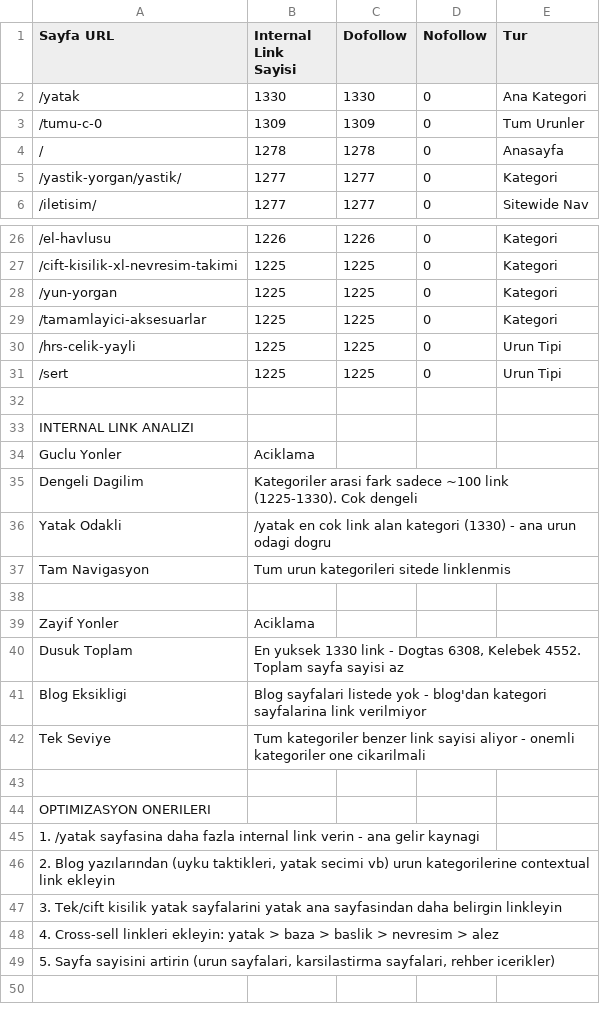
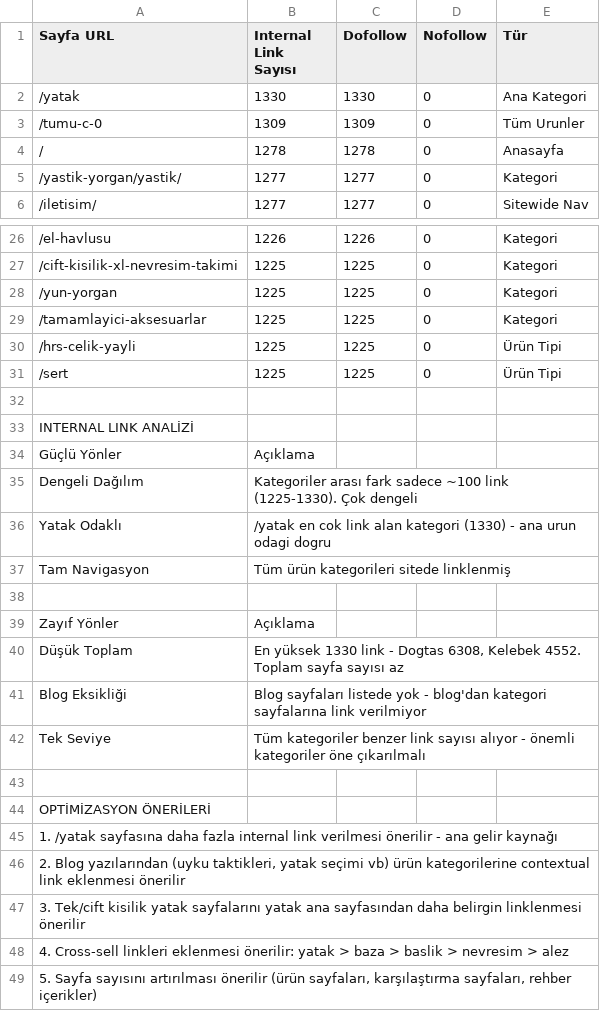
Before and after one commit to eymenalpat/dogan, a TSV file: seo-analiz/22_internal_links_lovayatak.tsv, drawn as a sheet; only a part is shown, gaps mark what is left out.

```diff
--- a/seo-analiz/22_internal_links_lovayatak.tsv
+++ b/seo-analiz/22_internal_links_lovayatak.tsv
@@ -1,4 +1,4 @@
-Sayfa URL	Internal Link Sayisi	Dofollow	Nofollow	Tur
+Sayfa URL	Internal Link Sayısı	Dofollow	Nofollow	Tür
 /yatak	1330	1330	0	Ana Kategori
-/tumu-c-0	1309	1309	0	Tum Urunler
+/tumu-c-0	1309	1309	0	Tüm Urunler
 /	1278	1278	0	Anasayfa
@@ -29,21 +29,21 @@ Sayfa URL	Internal Link Sayisi	Dofollow	Nofollow	Tur
 /tamamlayici-aksesuarlar	1225	1225	0	Kategori
-/hrs-celik-yayli	1225	1225	0	Urun Tipi
-/sert	1225	1225	0	Urun Tipi
+/hrs-celik-yayli	1225	1225	0	Ürün Tipi
+/sert	1225	1225	0	Ürün Tipi
 
-INTERNAL LINK ANALIZI
-Guclu Yonler	Aciklama
-Dengeli Dagilim	Kategoriler arasi fark sadece ~100 link (1225-1330). Cok dengeli
-Yatak Odakli	/yatak en cok link alan kategori (1330) - ana urun odagi dogru
-Tam Navigasyon	Tum urun kategorileri sitede linklenmis
+INTERNAL LINK ANALİZİ
+Güçlü Yönler	Açıklama
+Dengeli Dağılım	Kategoriler arası fark sadece ~100 link (1225-1330). Çok dengeli
+Yatak Odaklı	/yatak en cok link alan kategori (1330) - ana urun odagi dogru
+Tam Navigasyon	Tüm ürün kategorileri sitede linklenmiş
 
-Zayif Yonler	Aciklama
-Dusuk Toplam	En yuksek 1330 link - Dogtas 6308, Kelebek 4552. Toplam sayfa sayisi az
-Blog Eksikligi	Blog sayfalari listede yok - blog'dan kategori sayfalarina link verilmiyor
-Tek Seviye	Tum kategoriler benzer link sayisi aliyor - onemli kategoriler one cikarilmali
+Zayıf Yönler	Açıklama
+Düşük Toplam	En yüksek 1330 link - Dogtas 6308, Kelebek 4552. Toplam sayfa sayısı az
+Blog Eksikliği	Blog sayfaları listede yok - blog'dan kategori sayfalarına link verilmiyor
+Tek Seviye	Tüm kategoriler benzer link sayısı alıyor - önemli kategoriler öne çıkarılmalı
 
-OPTIMIZASYON ONERILERI
-1. /yatak sayfasina daha fazla internal link verin - ana gelir kaynagi
-2. Blog yazılarından (uyku taktikleri, yatak secimi vb) urun kategorilerine contextual link ekleyin
-3. Tek/cift kisilik yatak sayfalarini yatak ana sayfasindan daha belirgin linkleyin
-4. Cross-sell linkleri ekleyin: yatak > baza > baslik > nevresim > alez
-5. Sayfa sayisini artirin (urun sayfalari, karsilastirma sayfalari, rehber icerikler)
+OPTİMİZASYON ÖNERİLERİ
+1. /yatak sayfasına daha fazla internal link verilmesi önerilir - ana gelir kaynağı
+2. Blog yazılarından (uyku taktikleri, yatak seçimi vb) ürün kategorilerine contextual link eklenmesi önerilir
+3. Tek/cift kisilik yatak sayfalarını yatak ana sayfasından daha belirgin linklenmesi önerilir
+4. Cross-sell linkleri eklenmesi önerilir: yatak > baza > baslik > nevresim > alez
+5. Sayfa sayısını artırılması önerilir (ürün sayfaları, karşılaştırma sayfaları, rehber içerikler)
```
Also changed, not shown: seo-analiz/15_keyword_gap_ortak_kelimeler.tsv, seo-analiz/18_backlink_rakip_kelebek.tsv, 25 other files.
